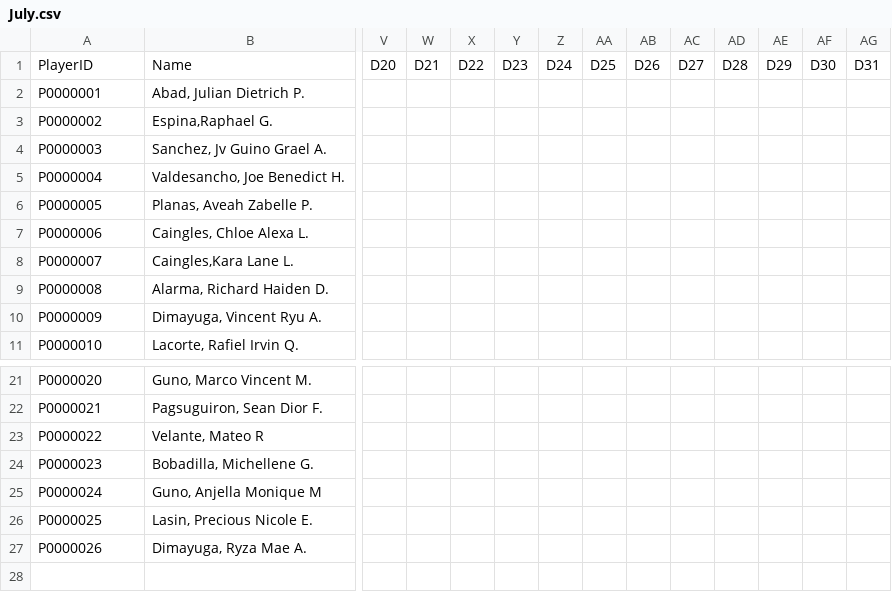
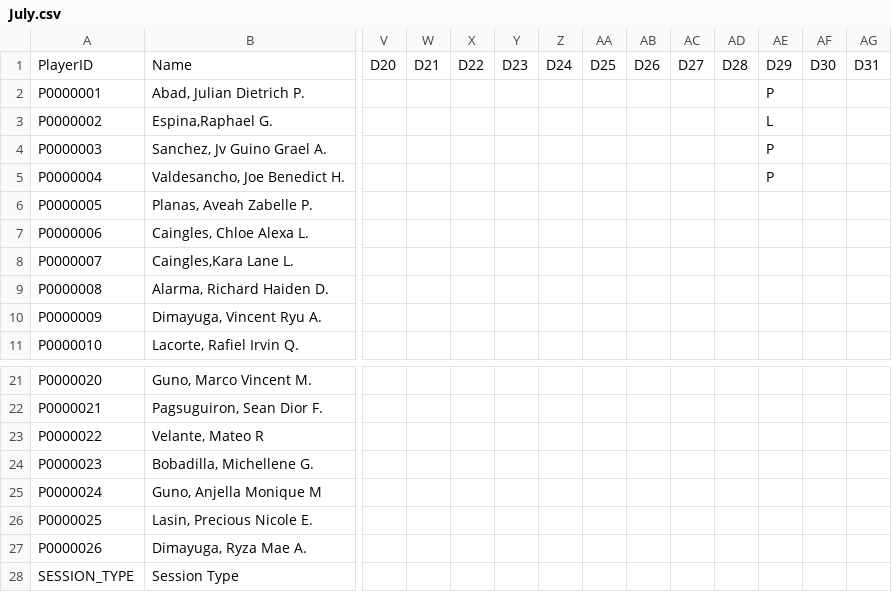
Before and after one commit to mythrilh3ml0ck/DLSLChessTeam, a CSV file: csv/player/attendance/July.csv, drawn as a sheet; only a part is shown, gaps mark what is left out; rows hold the shown columns only; the diff names each change by its address in the sheet, - before the commit and + after, or states it on an @@ line.

Commit message:
Update csv/player/attendance/July.csv from Android App

```diff
--- a/csv/player/attendance/July.csv
+++ b/csv/player/attendance/July.csv
-AE2: (empty)
+AE2: P
-AE3: (empty)
+AE3: L
-AE4:AE5: (empty)
+AE4:AE5: P
+row 28: SESSION_TYPE | Session Type
```
